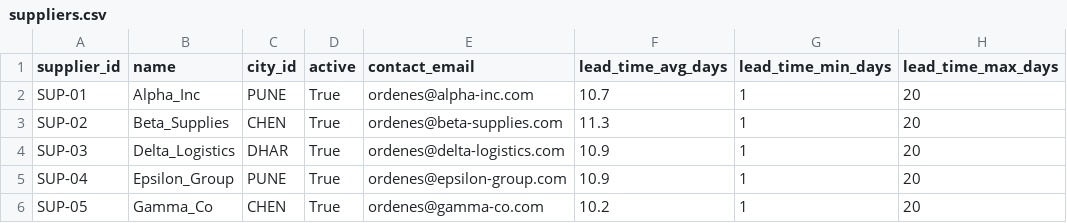
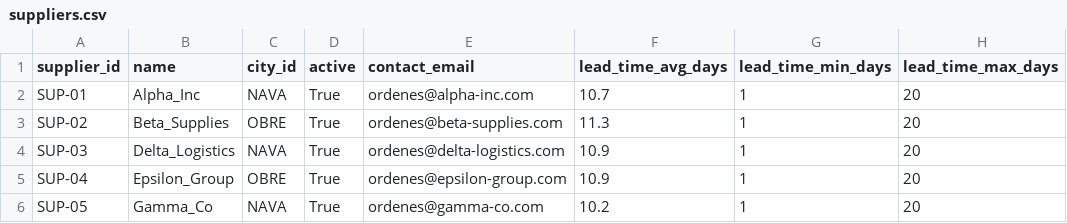
Before and after one commit to harrysonguerrero-max/StockOpt, a CSV file: app/data/mvp/suppliers.csv, drawn as a sheet; only a part is shown; the diff names each change by its address in the sheet, - before the commit and + after, or states it on an @@ line.

```diff
--- a/app/data/mvp/suppliers.csv
+++ b/app/data/mvp/suppliers.csv
-C2 (city_id): PUNE
+C2 (city_id): NAVA
-C3 (city_id): CHEN
+C3 (city_id): OBRE
-C4 (city_id): DHAR
+C4 (city_id): NAVA
-C5 (city_id): PUNE
+C5 (city_id): OBRE
-C6 (city_id): CHEN
+C6 (city_id): NAVA
```
Also changed, not shown: app/data/mvp/inventory_current.csv, app/data/mvp/supplier_offers.csv, 21 other files.
